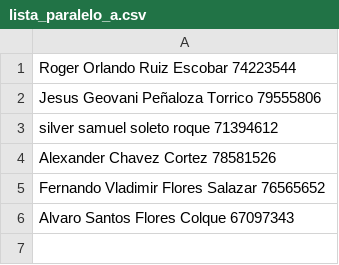
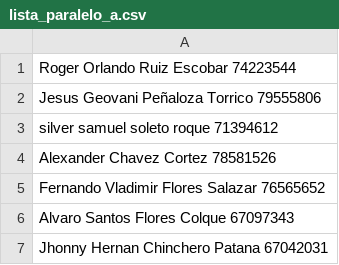
Before and after one commit to ziurregor/A_UDABOL_2023-2, a CSV file: lista_paralelo_a.csv, drawn as a sheet; the diff names each change by its address in the sheet, - before the commit and + after, or states it on an @@ line.

Commit message:
Se adiciono a la lista Jhonny

```diff
--- a/lista_paralelo_a.csv
+++ b/lista_paralelo_a.csv
+row 7: Jhonny Hernan Chinchero Patana 67042031
```
